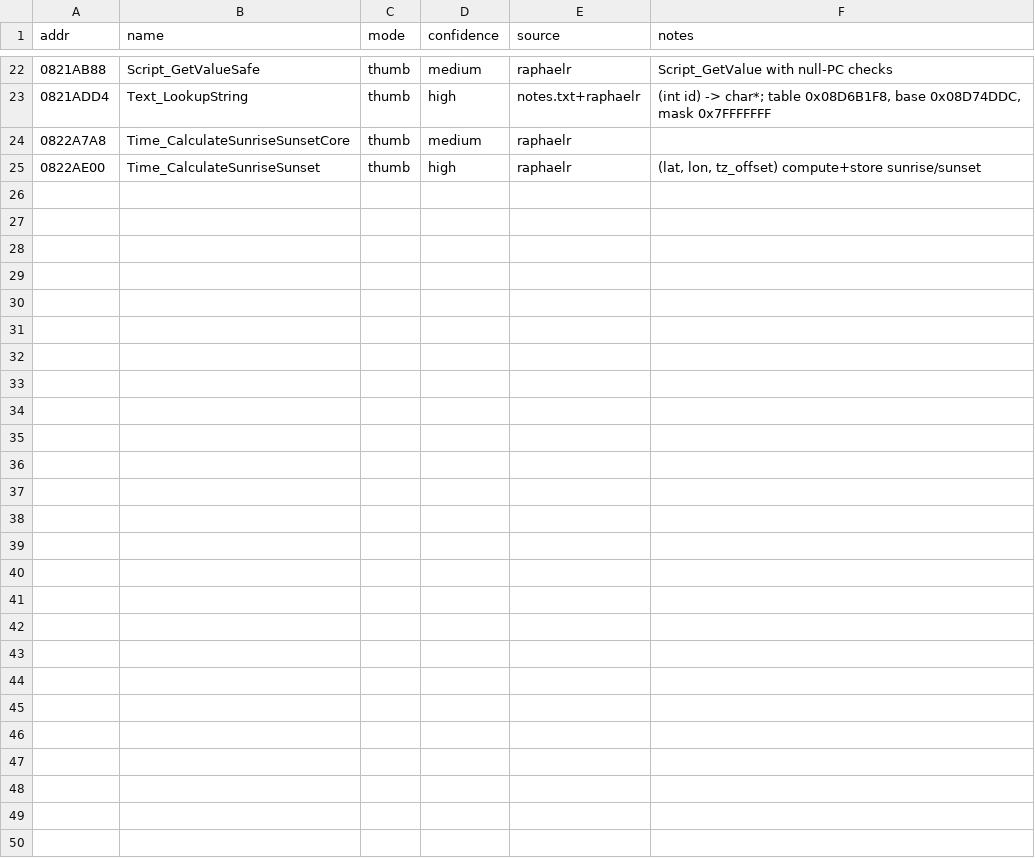
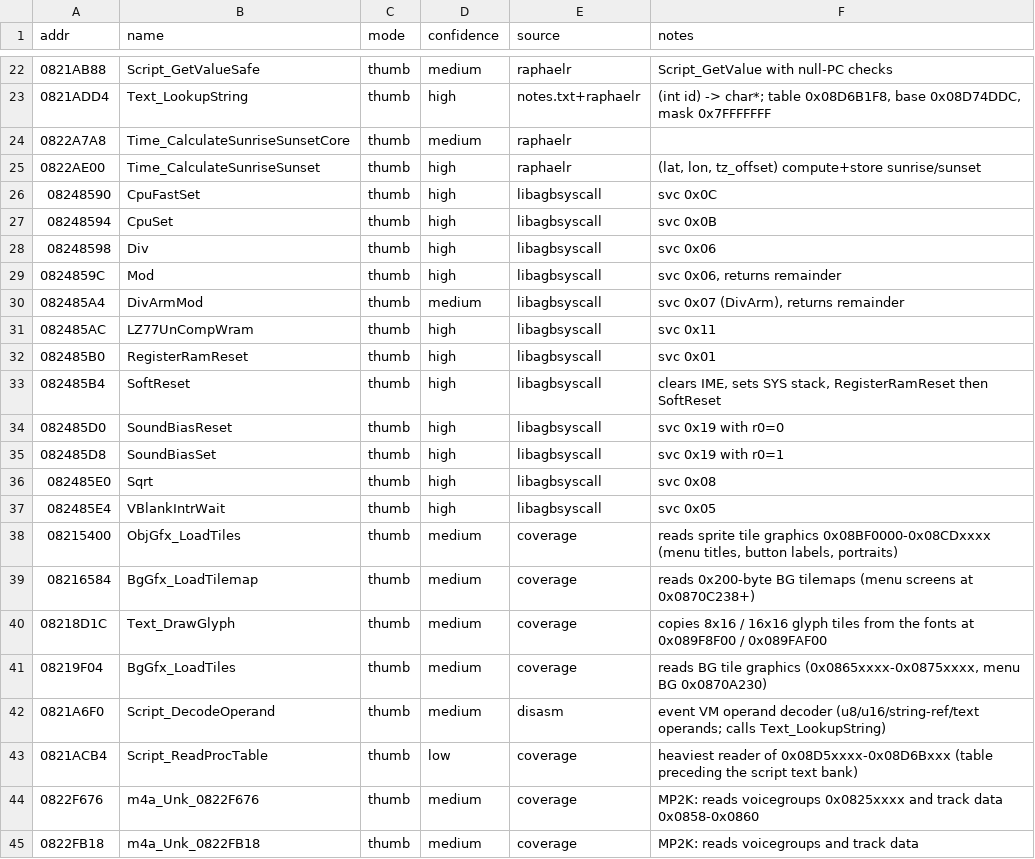
Before and after one commit to moozilla/boktai3trans, a CSV file: decomp/symbols/functions.csv, drawn as a sheet; only a part is shown, gaps mark what is left out; the diff names each change by its address in the sheet, - before the commit and + after, or states it on an @@ line.

```diff
--- a/decomp/symbols/functions.csv
+++ b/decomp/symbols/functions.csv
+row 26: 08248590 | CpuFastSet | thumb | high | libagbsyscall | svc 0x0C
+row 27: 08248594 | CpuSet | thumb | high | libagbsyscall | svc 0x0B
+row 28: 08248598 | Div | thumb | high | libagbsyscall | svc 0x06
+row 29: 0824859C | Mod | thumb | high | libagbsyscall | svc 0x06, returns remainder
+row 30: 082485A4 | DivArmMod | thumb | medium | libagbsyscall | svc 0x07 (DivArm), returns remainder
+row 31: 082485AC | LZ77UnCompWram | thumb | high | libagbsyscall | svc 0x11
+row 32: 082485B0 | RegisterRamReset | thumb | high | libagbsyscall | svc 0x01
+row 33: 082485B4 | SoftReset | thumb | high | libagbsyscall | clears IME, sets SYS stack, RegisterRamReset then SoftReset
+row 34: 082485D0 | SoundBiasReset | thumb | high | libagbsyscall | svc 0x19 with r0=0
+row 35: 082485D8 | SoundBiasSet | thumb | high | libagbsyscall | svc 0x19 with r0=1
+row 36: 082485E0 | Sqrt | thumb | high | libagbsyscall | svc 0x08
+row 37: 082485E4 | VBlankIntrWait | thumb | high | libagbsyscall | svc 0x05
+row 38: 08215400 | ObjGfx_LoadTiles | thumb | medium | coverage | reads sprite tile graphics 0x08BF0000-0x08CDxxxx (menu titles, button labels, portraits)
+row 39: 08216584 | BgGfx_LoadTilemap | thumb | medium | coverage | reads 0x200-byte BG tilemaps (menu screens at 0x0870C238+)
+row 40: 08218D1C | Text_DrawGlyph | thumb | medium | coverage | copies 8x16 / 16x16 glyph tiles from the fonts at 0x089F8F00 / 0x089FAF00
+row 41: 08219F04 | BgGfx_LoadTiles | thumb | medium | coverage | reads BG tile graphics (0x0865xxxx-0x0875xxxx, menu BG 0x0870A230)
+row 42: 0821A6F0 | Script_DecodeOperand | thumb | medium | disasm | event VM operand decoder (u8/u16/string-ref/text operands; calls Text_LookupString)
+row 43: 0821ACB4 | Script_ReadProcTable | thumb | low | coverage | heaviest reader of 0x08D5xxxx-0x08D6Bxxx (table preceding the script text bank)
+row 44: 0822F676 | m4a_Unk_0822F676 | thumb | medium | coverage | MP2K: reads voicegroups 0x0825xxxx and track data 0x0858-0x0860
+row 45: 0822FB18 | m4a_Unk_0822FB18 | thumb | medium | coverage | MP2K: reads voicegroups and track data
```
Also changed, not shown: 13 other files.
